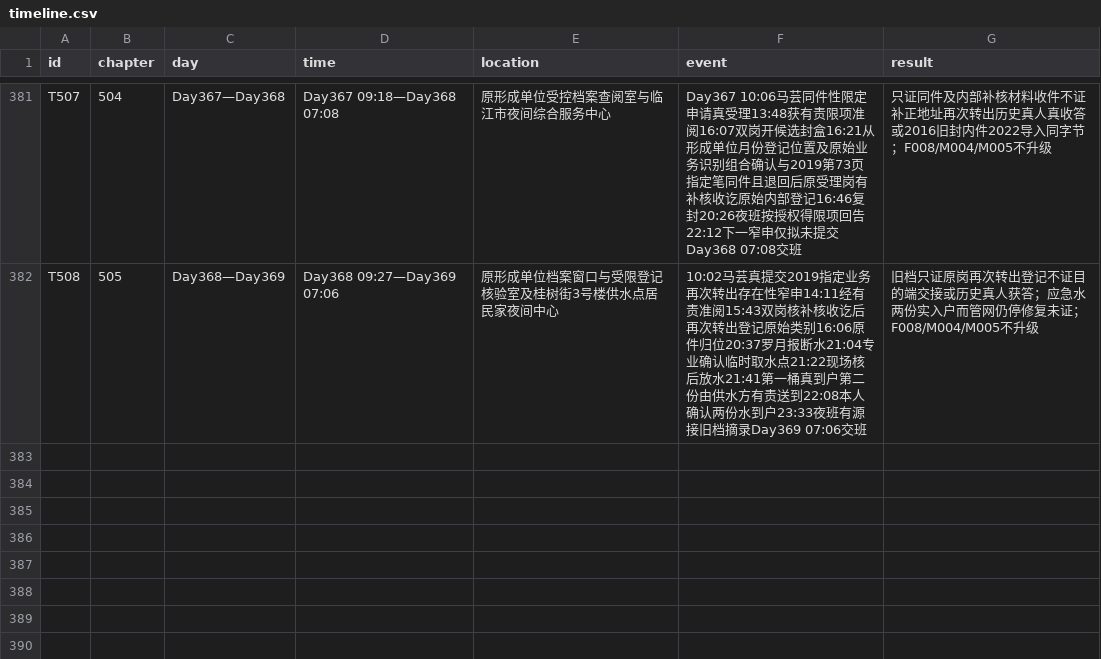
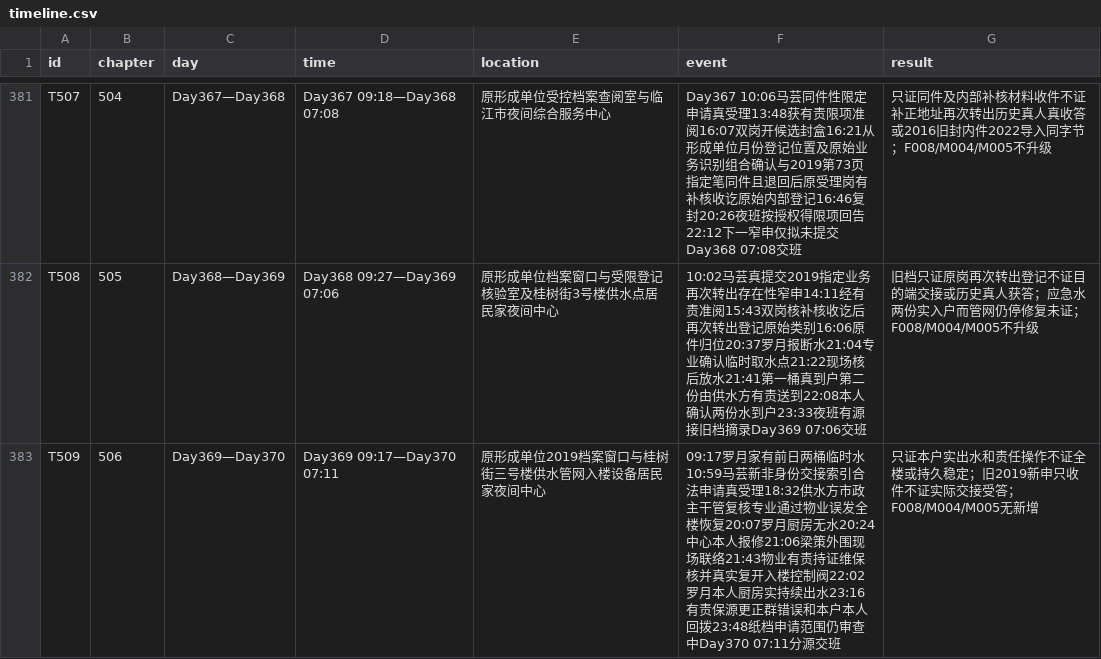
Before and after one commit to GcMin/fanqie-novel, a CSV file: memory/timeline.csv, drawn as a sheet; only a part is shown, gaps mark what is left out.

```diff
--- a/memory/timeline.csv
+++ b/memory/timeline.csv
@@ -382 +382,2 @@ T507,504,Day367—Day368,Day367 09:18—Day368 07:08,原形成单位受控档案
 T508,505,Day368—Day369,Day368 09:27—Day369 07:06,原形成单位档案窗口与受限登记核验室及桂树街3号楼供水点居民家夜间中心,10:02马芸真提交2019指定业务再次转出存在性窄申14:11经有责准阅15:43双岗核补核收讫后再次转出登记原始类别16:06原件归位20:37罗月报断水21:04专业确认临时取水点21:22现场核后放水21:41第一桶真到户第二份由供水方有责送到22:08本人确认两份水到户23:33夜班有源接旧档摘录Day369 07:06交班,旧档只证原岗再次转出登记不证目的端交接或历史真人获答；应急水两份实入户而管网仍停修复未证；F008/M004/M005不升级
+T509,506,Day369—Day370,Day369 09:17—Day370 07:11,原形成单位2019档案窗口与桂树街三号楼供水管网入楼设备居民家夜间中心,09:17罗月家有前日两桶临时水10:59马芸新非身份交接索引合法申请真受理18:32供水方市政主干管复核专业通过物业误发全楼恢复20:07罗月厨房无水20:24中心本人报修21:06梁策外围现场联络21:43物业有责持证维保核并真实复开入楼控制阀22:02罗月本人厨房实持续出水23:16有责保源更正群错误和本户本人回拨23:48纸档申请范围仍审查中Day370 07:11分源交班,只证本户实出水和责任操作不证全楼或持久稳定；旧2019新申只收件不证实际交接受答；F008/M004/M005无新增
```
Also changed, not shown: memory/foreshadowing.csv, plans/chapter_plan.csv, 14 other files.
